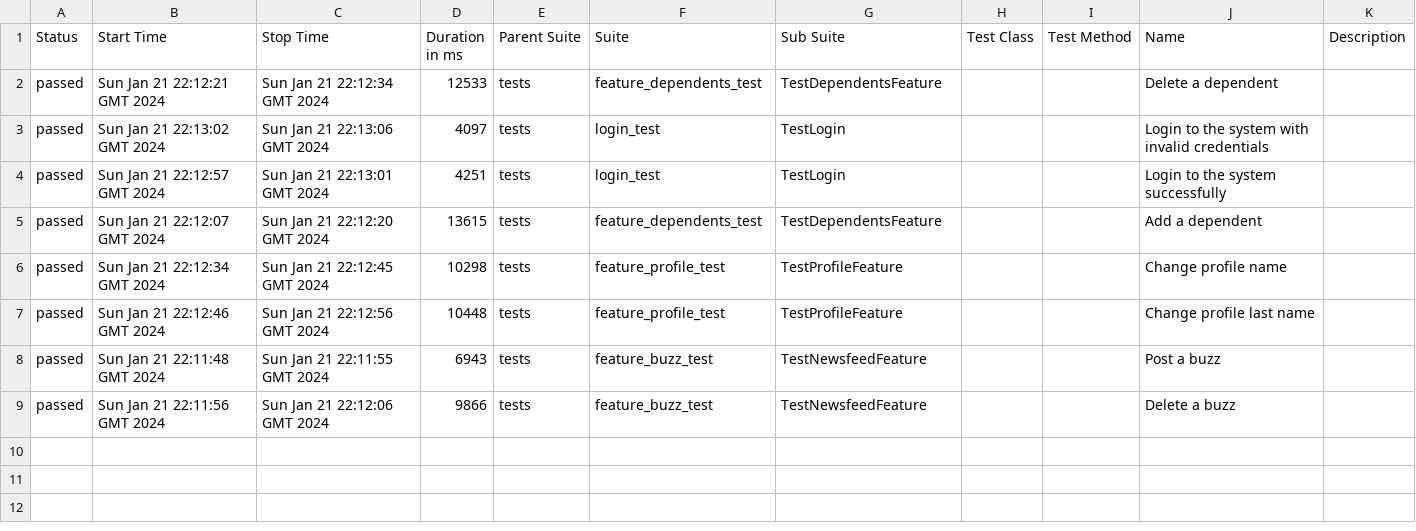
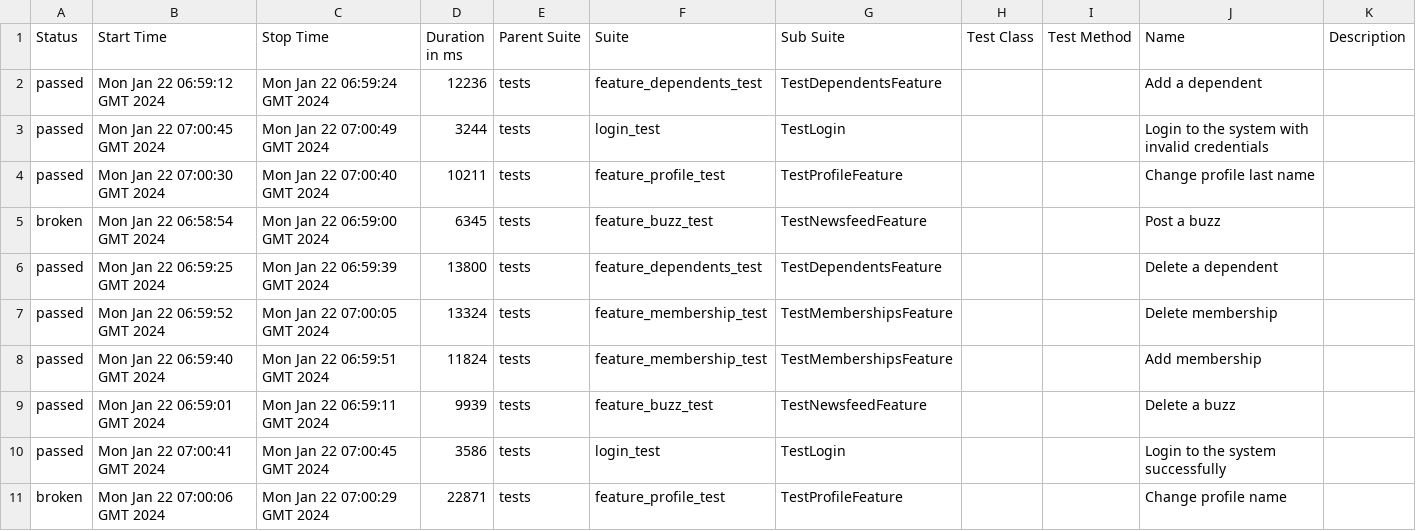
Before and after one commit to ndubino/tms-final, a CSV file: data/suites.csv, drawn as a sheet.

```diff
--- a/data/suites.csv
+++ b/data/suites.csv
@@ -1,9 +1,11 @@
 "Status","Start Time","Stop Time","Duration in ms","Parent Suite","Suite","Sub Suite","Test Class","Test Method","Name","Description"
-"passed","Sun Jan 21 22:12:21 GMT 2024","Sun Jan 21 22:12:34 GMT 2024","12533","tests","feature_dependents_test","TestDependentsFeature","","","Delete a dependent",""
-"passed","Sun Jan 21 22:13:02 GMT 2024","Sun Jan 21 22:13:06 GMT 2024","4097","tests","login_test","TestLogin","","","Login to the system with invalid credentials",""
-"passed","Sun Jan 21 22:12:57 GMT 2024","Sun Jan 21 22:13:01 GMT 2024","4251","tests","login_test","TestLogin","","","Login to the system successfully",""
-"passed","Sun Jan 21 22:12:07 GMT 2024","Sun Jan 21 22:12:20 GMT 2024","13615","tests","feature_dependents_test","TestDependentsFeature","","","Add a dependent",""
-"passed","Sun Jan 21 22:12:34 GMT 2024","Sun Jan 21 22:12:45 GMT 2024","10298","tests","feature_profile_test","TestProfileFeature","","","Change profile name",""
-"passed","Sun Jan 21 22:12:46 GMT 2024","Sun Jan 21 22:12:56 GMT 2024","10448","tests","feature_profile_test","TestProfileFeature","","","Change profile last name",""
-"passed","Sun Jan 21 22:11:48 GMT 2024","Sun Jan 21 22:11:55 GMT 2024","6943","tests","feature_buzz_test","TestNewsfeedFeature","","","Post a buzz",""
-"passed","Sun Jan 21 22:11:56 GMT 2024","Sun Jan 21 22:12:06 GMT 2024","9866","tests","feature_buzz_test","TestNewsfeedFeature","","","Delete a buzz",""
+"passed","Mon Jan 22 06:59:12 GMT 2024","Mon Jan 22 06:59:24 GMT 2024","12236","tests","feature_dependents_test","TestDependentsFeature","","","Add a dependent",""
+"passed","Mon Jan 22 07:00:45 GMT 2024","Mon Jan 22 07:00:49 GMT 2024","3244","tests","login_test","TestLogin","","","Login to the system with invalid credentials",""
+"passed","Mon Jan 22 07:00:30 GMT 2024","Mon Jan 22 07:00:40 GMT 2024","10211","tests","feature_profile_test","TestProfileFeature","","","Change profile last name",""
+"broken","Mon Jan 22 06:58:54 GMT 2024","Mon Jan 22 06:59:00 GMT 2024","6345","tests","feature_buzz_test","TestNewsfeedFeature","","","Post a buzz",""
+"passed","Mon Jan 22 06:59:25 GMT 2024","Mon Jan 22 06:59:39 GMT 2024","13800","tests","feature_dependents_test","TestDependentsFeature","","","Delete a dependent",""
+"passed","Mon Jan 22 06:59:52 GMT 2024","Mon Jan 22 07:00:05 GMT 2024","13324","tests","feature_membership_test","TestMembershipsFeature","","","Delete membership",""
+"passed","Mon Jan 22 06:59:40 GMT 2024","Mon Jan 22 06:59:51 GMT 2024","11824","tests","feature_membership_test","TestMembershipsFeature","","","Add membership",""
+"passed","Mon Jan 22 06:59:01 GMT 2024","Mon Jan 22 06:59:11 GMT 2024","9939","tests","feature_buzz_test","TestNewsfeedFeature","","","Delete a buzz",""
+"passed","Mon Jan 22 07:00:41 GMT 2024","Mon Jan 22 07:00:45 GMT 2024","3586","tests","login_test","TestLogin","","","Login to the system successfully",""
+"broken","Mon Jan 22 07:00:06 GMT 2024","Mon Jan 22 07:00:29 GMT 2024","22871","tests","feature_profile_test","TestProfileFeature","","","Change profile name",""
```
Also changed, not shown: data/behaviors.csv, 47 other files.
